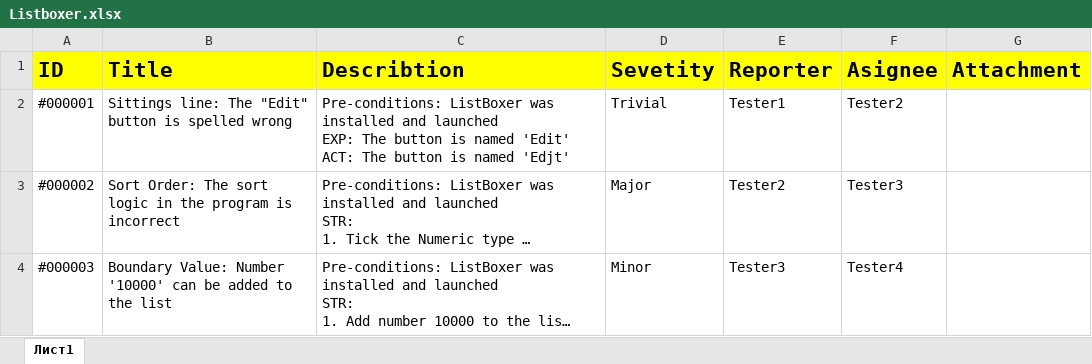
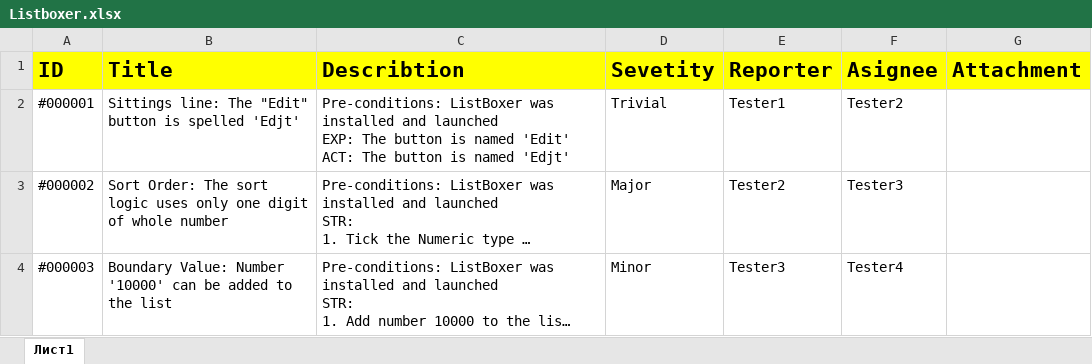
Before and after one commit to Nemonation6/qa_examples, an Excel workbook: Задание (баг репорт на английском)/Listboxer.xlsx, sheet Лист1, drawn as a sheet; long unchanged cells end in …; values as stored, in another font and other column widths than the file's, no borders; the diff names each change by its address in the sheet, - before the commit and + after, or states it on an @@ line.

```diff
--- a/Задание (баг репорт на английском)/Listboxer.xlsx (sheet Лист1)
+++ b/Задание (баг репорт на английском)/Listboxer.xlsx (sheet Лист1)
-B2 (Title): …is spelled wrong
+B2 (Title): …is spelled 'Edjt'
-B3 (Title): …sort logic in the program is incorrect
+B3 (Title): …sort logic uses only one digit of whole number
```
Also changed, not shown: 4 other files.
